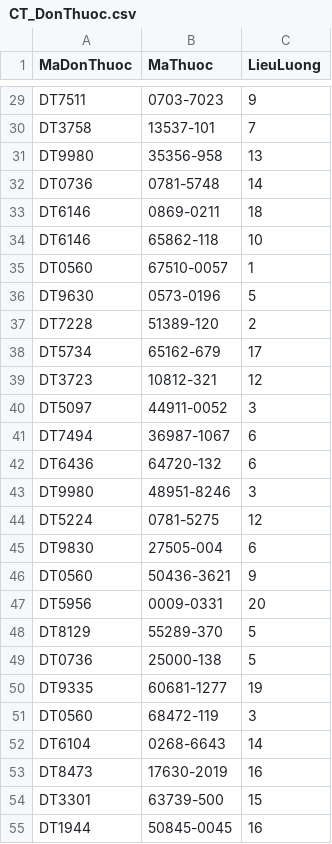
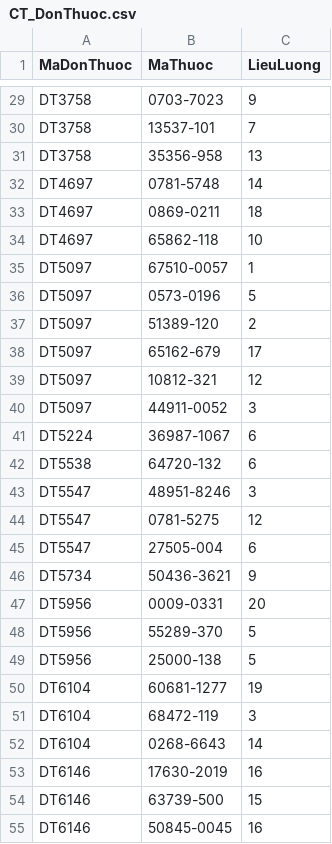
Before and after one commit to phucjeya/ATBM_QuanLiBenhVien, a CSV file: Mock data/CT_DonThuoc.csv, drawn as a sheet; only a part is shown, gaps mark what is left out; the diff covers the shown part only; the diff names each change by its address in the sheet, - before the commit and + after, or states it on an @@ line.

```diff
--- a/Mock data/CT_DonThuoc.csv
+++ b/Mock data/CT_DonThuoc.csv
-A29 (MaDonThuoc): DT7511
+A29 (MaDonThuoc): DT3758
-A31 (MaDonThuoc): DT9980
+A31 (MaDonThuoc): DT3758
-A32 (MaDonThuoc): DT0736
+A32 (MaDonThuoc): DT4697
-A33:A34 (MaDonThuoc): DT6146
+A33:A34 (MaDonThuoc): DT4697
-A35 (MaDonThuoc): DT0560
+A35 (MaDonThuoc): DT5097
-A36 (MaDonThuoc): DT9630
+A36 (MaDonThuoc): DT5097
-A37 (MaDonThuoc): DT7228
+A37 (MaDonThuoc): DT5097
-A38 (MaDonThuoc): DT5734
+A38 (MaDonThuoc): DT5097
-A39 (MaDonThuoc): DT3723
+A39 (MaDonThuoc): DT5097
-A41 (MaDonThuoc): DT7494
+A41 (MaDonThuoc): DT5224
-A42 (MaDonThuoc): DT6436
+A42 (MaDonThuoc): DT5538
-A43 (MaDonThuoc): DT9980
+A43 (MaDonThuoc): DT5547
-A44 (MaDonThuoc): DT5224
+A44 (MaDonThuoc): DT5547
-A45 (MaDonThuoc): DT9830
+A45 (MaDonThuoc): DT5547
-A46 (MaDonThuoc): DT0560
+A46 (MaDonThuoc): DT5734
-A48 (MaDonThuoc): DT8129
+A48 (MaDonThuoc): DT5956
-A49 (MaDonThuoc): DT0736
+A49 (MaDonThuoc): DT5956
-A50 (MaDonThuoc): DT9335
+A50 (MaDonThuoc): DT6104
-A51 (MaDonThuoc): DT0560
+A51 (MaDonThuoc): DT6104
-A53 (MaDonThuoc): DT8473
+A53 (MaDonThuoc): DT6146
-A54 (MaDonThuoc): DT3301
+A54 (MaDonThuoc): DT6146
-A55 (MaDonThuoc): DT1944
+A55 (MaDonThuoc): DT6146
```
Also changed, not shown: 71 edited cells elsewhere in this file, Mock data/Cham Cong.csv, Mock data/HoaDon.csv, 6 other files.
